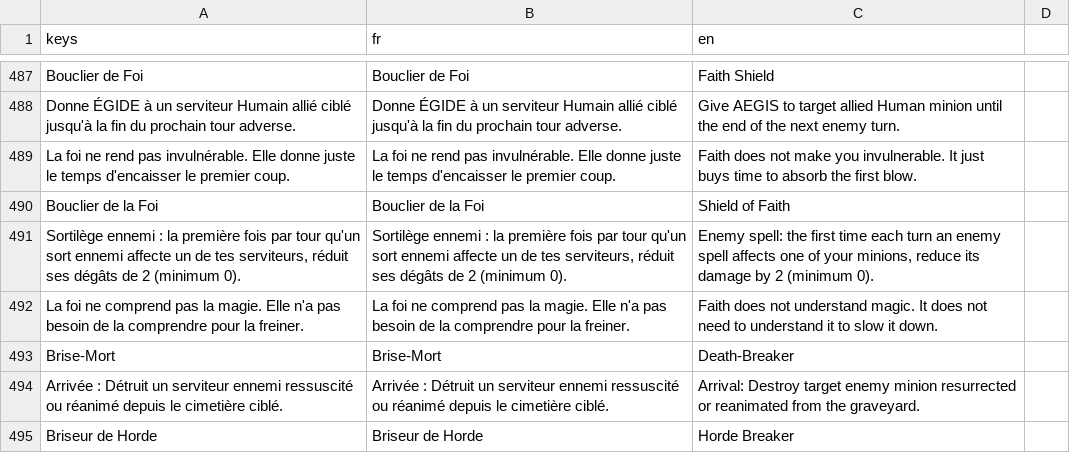
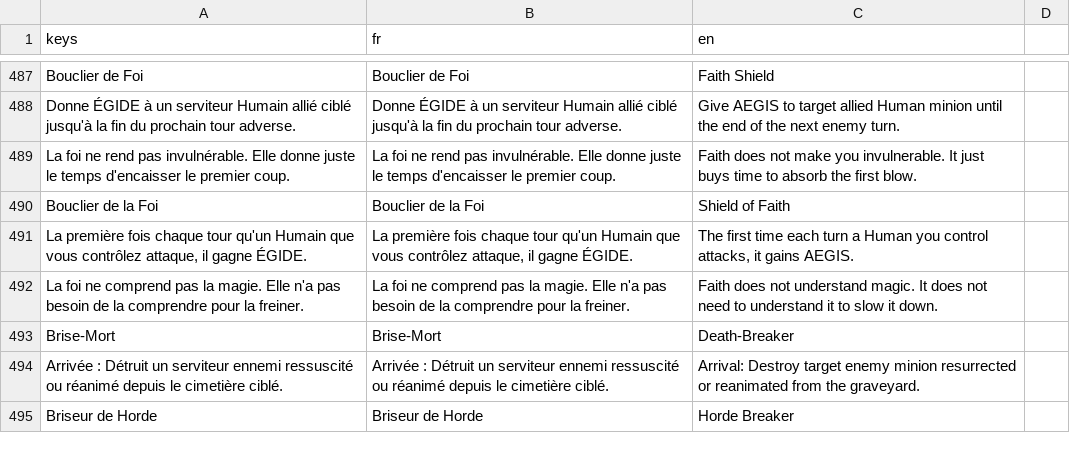
Before and after one commit to Nicolas82200/Wyrdane, a CSV file: translations/game.csv, drawn as a sheet; only a part is shown, gaps mark what is left out; removed rows and columns are numbered as before the commit, all else as after; the diff covers the shown part only; the diff names each change by its address in the sheet, - before the commit and + after, or states it on an @@ line.

Commit message:
feat: extend Discipline/Chair Morte immunity, symmetric Counter-Attack, rework Human card effects
Shared keyword mechanics:
- DISCIPLINE (Human) and CHAIR MORTE (Undead) now also block Corruption
  and Infection (racial harmful effects), on top of fear/silence/mind
  control already covered. Generic stat debuffs and Freeze stay unaffected
- CONTRE-ATTAQUE is now symmetric: a minion that survives after attacking
  (not just defending) also strikes back
- New CardEffect.condition_race_exclude ("target is NOT this race")
- New CureCorruption effect + Minion.cure_corruption(), mirroring
  CureInfection
- New Buff.random_atk_or_health flag: one coin flip per trigger between
  +ATK and +HP for the whole target group

Human cards: stat changes (Lame-Juree, Veteran des Marches), several
Heal-to-Buff conversions (Guerisseur de Camp, Pretre de Guerre), Mur de
Lances trigger Carnage->Execution, Briseur de Horde/Massacre
Sacre/Purge Sainte widened from "Undead" to "non-Human", Fantassin de
Contre-Choc TAUNT->AEGIS, Paladin de l'Aube reworked Arrival effect,
Jugement Divin/Mur Infranchissable had their restrictions dropped,
Bouclier de la Foi fully reworked (was a spell-cancel, now grants
AEGIS on first attack each turn), Memorial des Heros down to a single
summoned token, Temple de Guerre/Aegis de l'Empire race-filter fixes,
Forteresse Imprenable "Carnage ennemi" -> "Carnage" wording fix.

Cercle de Commandement left unchanged: the requested behavior needs a
"target minions with keyword X" filter that doesn't exist yet in the
effect system.

```diff
--- a/translations/game.csv
+++ b/translations/game.csv
-row 491: Sortilège ennemi : la première fois par tour qu'un sort ennemi affecte un de tes serviteurs, réduit ses dégâts de 2 (minimum 0). | Sortilège ennemi : la première fois par tour qu'un sort ennemi affecte un de tes serviteurs, réduit ses dégâts de 2 (minimum 0). | Enemy spell: the first time each turn an enemy spell affects one of your minions, reduce its damage by 2 (minimum 0).
+row 491: La première fois chaque tour qu'un Humain que vous contrôlez attaque, il gagne ÉGIDE. | La première fois chaque tour qu'un Humain que vous contrôlez attaque, il gagne ÉGIDE. | The first time each turn a Human you control attacks, it gains AEGIS.
```
Also changed, not shown: 10 added rows, 10 removed rows and 42 edited cells elsewhere in this file, 36 other files.
